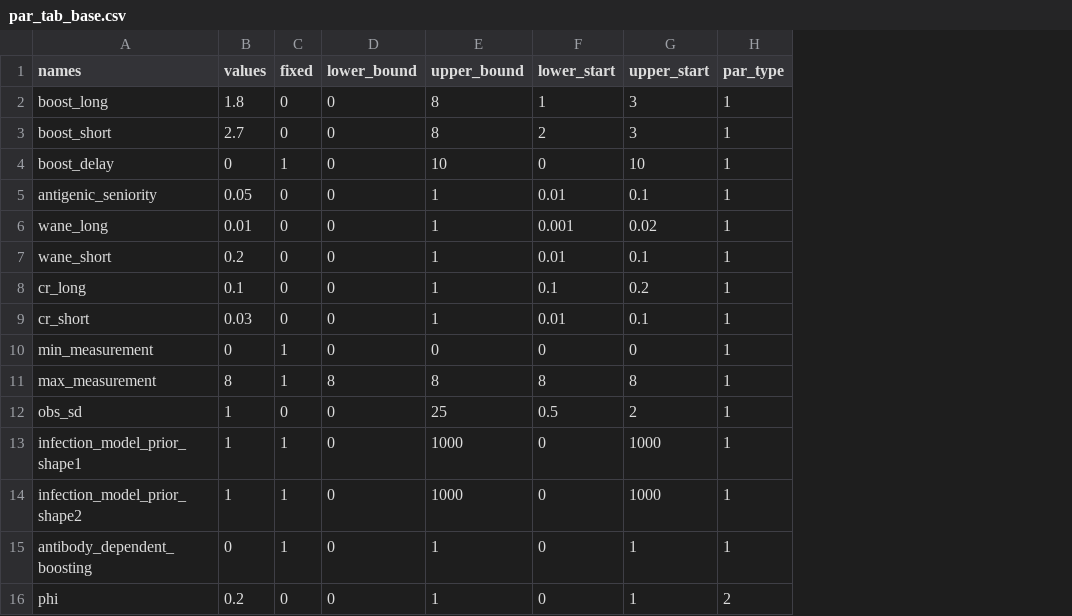
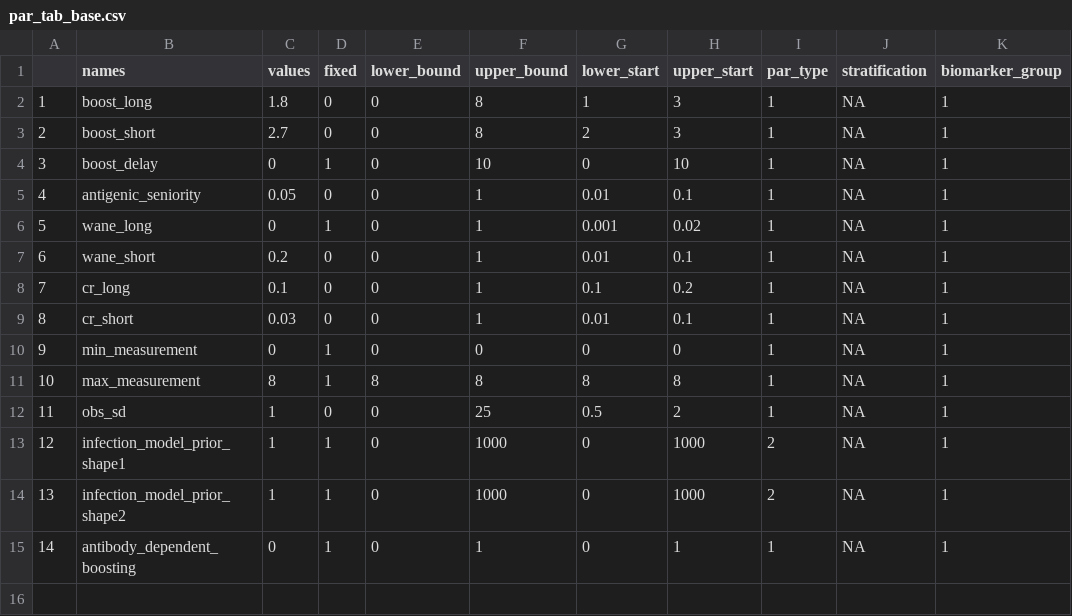
Before and after one commit to seroanalytics/serosolver, a CSV file: inst/extdata/par_tab_base.csv, drawn as a sheet; removed rows and columns are numbered as before the commit, all else as after; the diff names each change by its address in the sheet, - before the commit and + after, or states it on an @@ line.

Commit message:
Update par_tab_base.csv

```diff
--- a/inst/extdata/par_tab_base.csv
+++ b/inst/extdata/par_tab_base.csv
+column A, rows 2-15: 1 | 2 | 3 | 4 | 5 | 6 | 7 | 8 | 9 | 10 | 11 | 12 | 13 | 14
+column J (stratification), rows 2-15: all NA
+column K (biomarker_group), rows 2-15: all 1
-C6 (values): 0.01
+C6 (values): 0
-D6 (fixed): 0
+D6 (fixed): 1
-I13:I14 (par_type): 1
+I13:I14 (par_type): 2
-row 16: phi | 0.2 | 0 | 0 | 1 | 0 | 1 | 2
```
